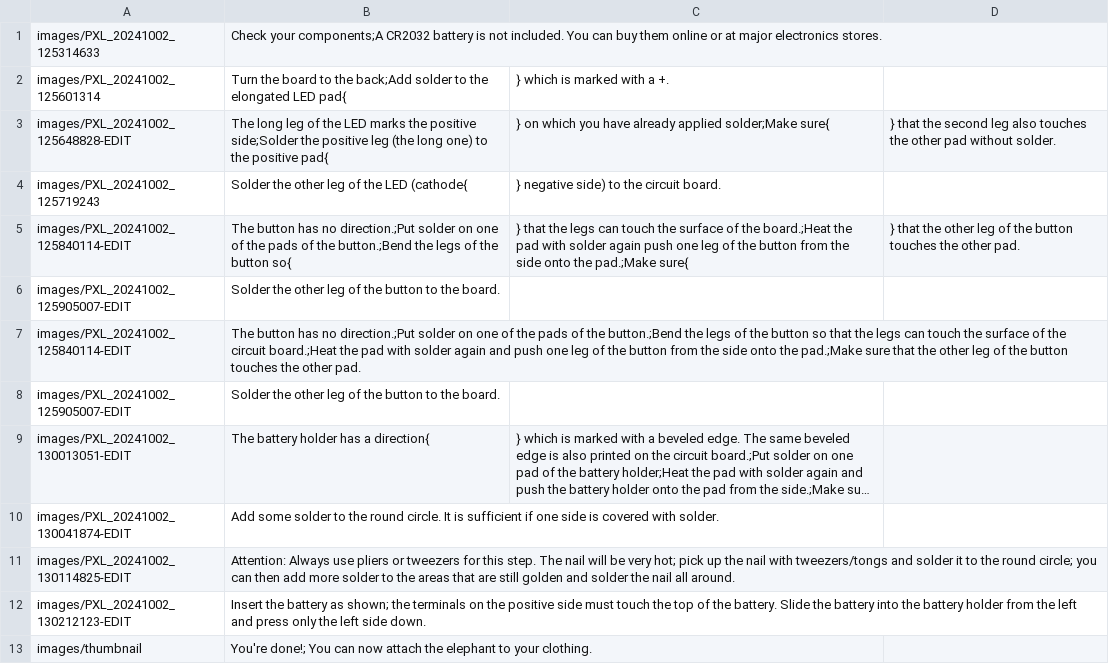
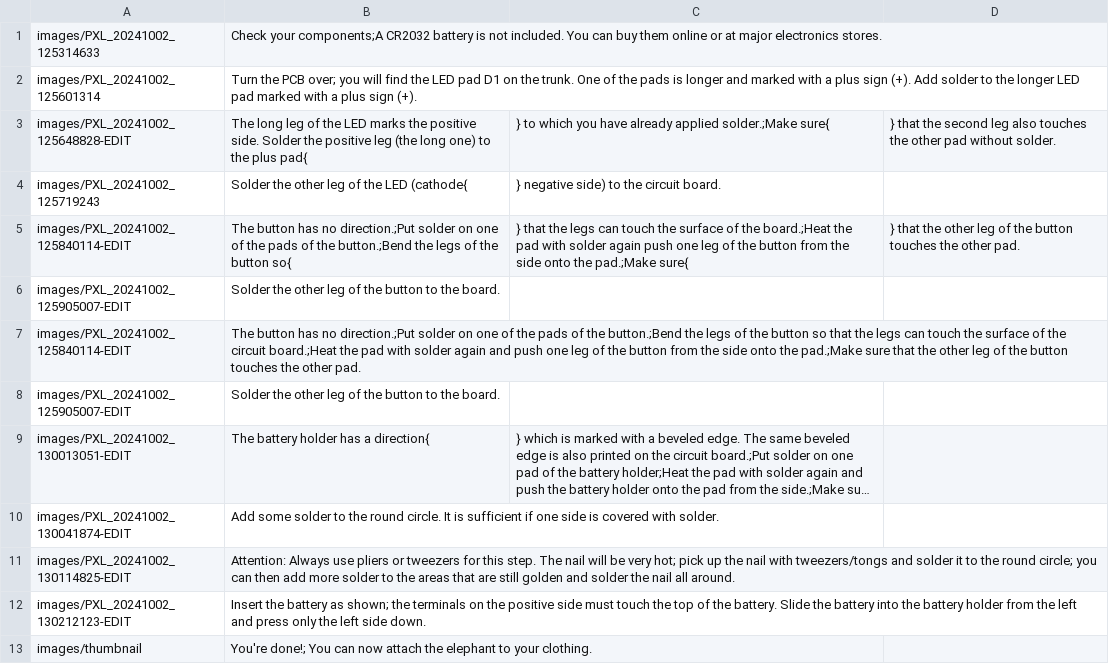
Before and after one commit to Binary-Kitchen/SolderingTutorial, a CSV file: Elefant/manual/configuration/en_steps.csv, drawn as a sheet; long unchanged cells end in ….

```diff
--- a/Elefant/manual/configuration/en_steps.csv
+++ b/Elefant/manual/configuration/en_steps.csv
@@ -1,4 +1,4 @@
 images/PXL_20241002_125314633,Check your components;A CR2032 battery is not included. You can buy them online or at major electronics stores.
-images/PXL_20241002_125601314, Turn the board to the back;Add solder to the elongated LED pad{,} which is marked with a +.
-images/PXL_20241002_125648828-EDIT,The long leg of the LED marks the positive side;Solder the positive leg (the long one) to the positive pad{,} on which you have already applied solder;Make sure{,} that the second leg also touches the other pad without solder.
+images/PXL_20241002_125601314, Turn the PCB over; you will find the LED pad D1 on the trunk. One of the pads is longer and marked with a plus sign (+). Add solder to the longer LED pad marked with a plus sign (+).
+images/PXL_20241002_125648828-EDIT,The long leg of the LED marks the positive side. Solder the positive leg (the long one) to the plus pad{,} to which you have already applied solder.;Make sure{,} that the second leg also touches the other pad without solder.
 images/PXL_20241002_125719243,Solder the other leg of the LED (cathode{,} negative side) to the circuit board.
```
Also changed, not shown: Elefant/manual/configuration/de_config.csv, Elefant/manual/configuration/de_steps.csv, 5 other files.
